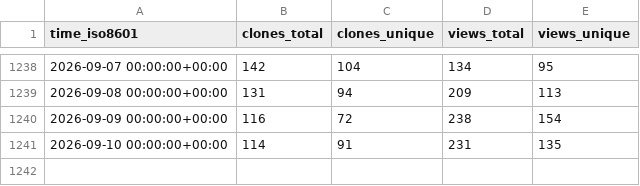
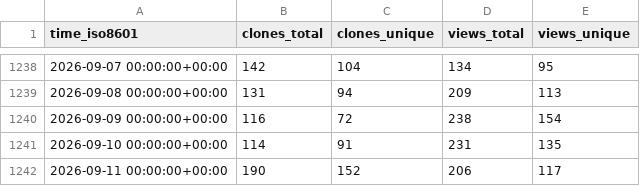
Before and after one commit to ANTsX/ANTs, a CSV file: ANTsX/ANTs/ghrs-data/views_clones_aggregate.csv, drawn as a sheet; only a part is shown, gaps mark what is left out.

```diff
--- a/ANTsX/ANTs/ghrs-data/views_clones_aggregate.csv
+++ b/ANTsX/ANTs/ghrs-data/views_clones_aggregate.csv
@@ -1241 +1241,2 @@ time_iso8601,clones_total,clones_unique,views_total,views_unique
 2026-09-10 00:00:00+00:00,114,91,231,135
+2026-09-11 00:00:00+00:00,190,152,206,117
```
Also changed, not shown: 1 other file.
